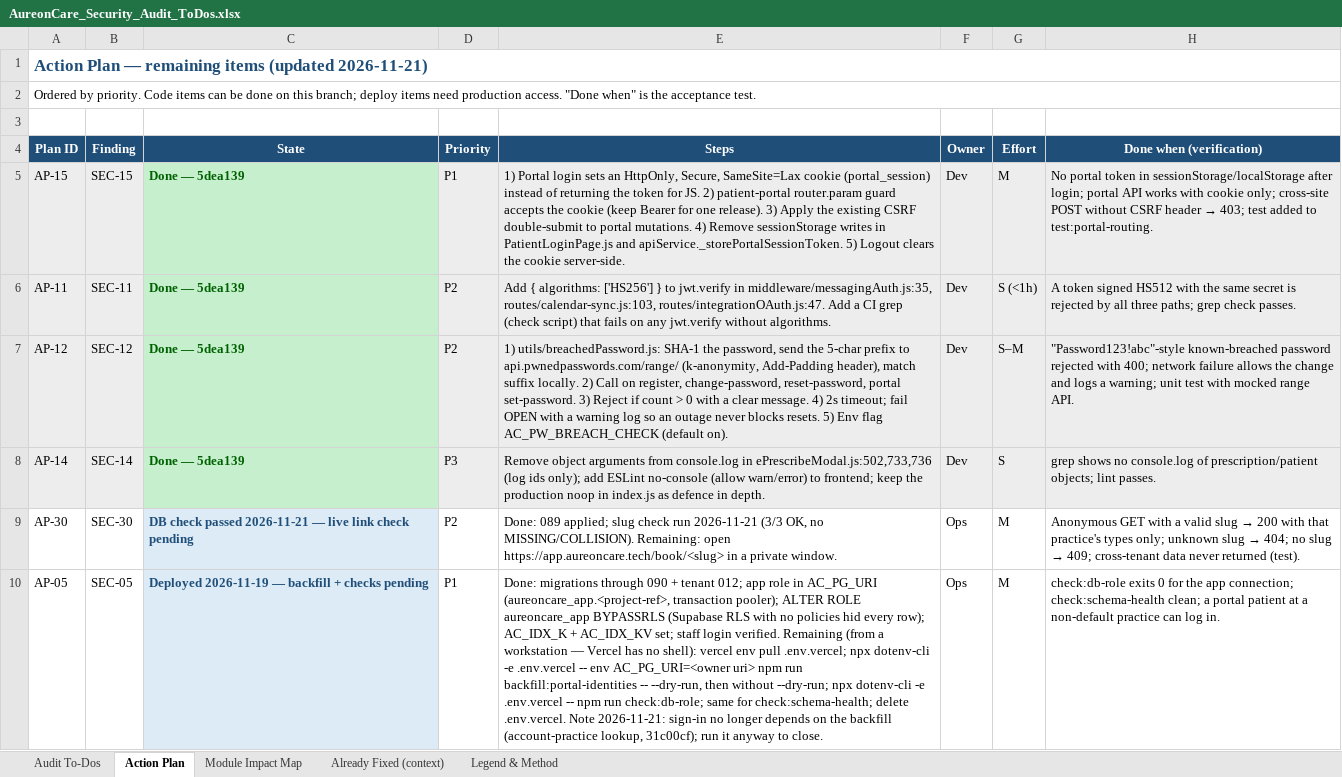
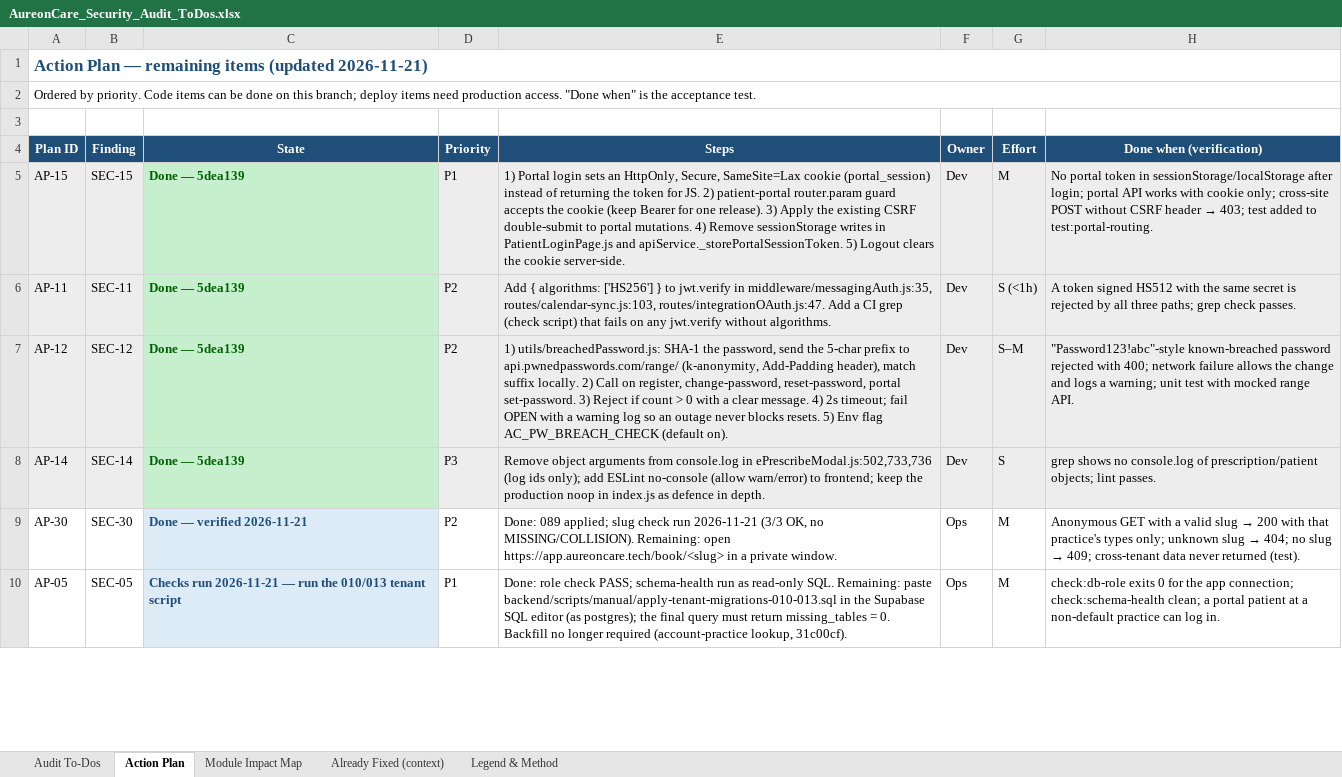
Before and after one commit to rajbizchannels/AureonCare, an Excel workbook: AureonCare_Security_Audit_ToDos.xlsx, sheet Action Plan, drawn as a sheet; only a part is shown; values as stored, in another font and other column widths than the file's, no borders; the diff covers the shown part only; the diff names each change by its address in the sheet, - before the commit and + after, or states it on an @@ line.

```diff
--- a/AureonCare_Security_Audit_ToDos.xlsx (sheet Action Plan)
+++ b/AureonCare_Security_Audit_ToDos.xlsx (sheet Action Plan)
-C9 (State): DB check passed 2026-11-21 — live link check pending
+C9 (State): Done — verified 2026-11-21
-C10 (State): Deployed 2026-11-19 — backfill + checks pending
+C10 (State): Checks run 2026-11-21 — run the 010/013 tenant script
-E10 (Steps): Done: migrations through 090 + tenant 012; app role in AC_PG_URI (aureoncare_app.<project-ref>, transaction pooler); ALTER ROLE aureoncare_app BYPASSRLS (Supabase RLS with no policies hid every row); AC_IDX_K + AC_IDX_KV set; staff login verified. Remaining (from a workstation — Vercel has no shell): vercel env pull .env.vercel; npx dotenv-cli -e .env.vercel -- env AC_PG_URI=<owner uri> npm run backfill:portal-identities -- --dry-run, then without --dry-run; npx dotenv-cli -e .env.vercel -- npm run check:db-role; same for check:schema-health; delete .env.vercel. Note 2026-11-21: sign-in no longer depends on the backfill (account-practice lookup, 31c00cf); run it anyway to close.
+E10 (Steps): Done: role check PASS; schema-health run as read-only SQL. Remaining: paste backend/scripts/manual/apply-tenant-migrations-010-013.sql in the Supabase SQL editor (as postgres); the final query must return missing_tables = 0. Backfill no longer required (account-practice lookup, 31c00cf).
```
Also changed, not shown: 1 edited cell elsewhere in this sheet, sheet Audit To-Dos, 8 other files.
